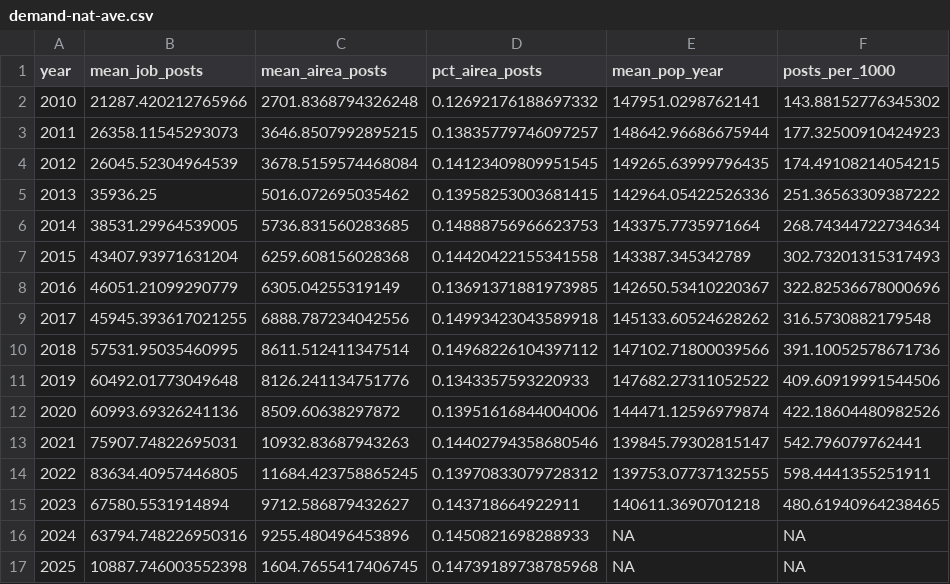
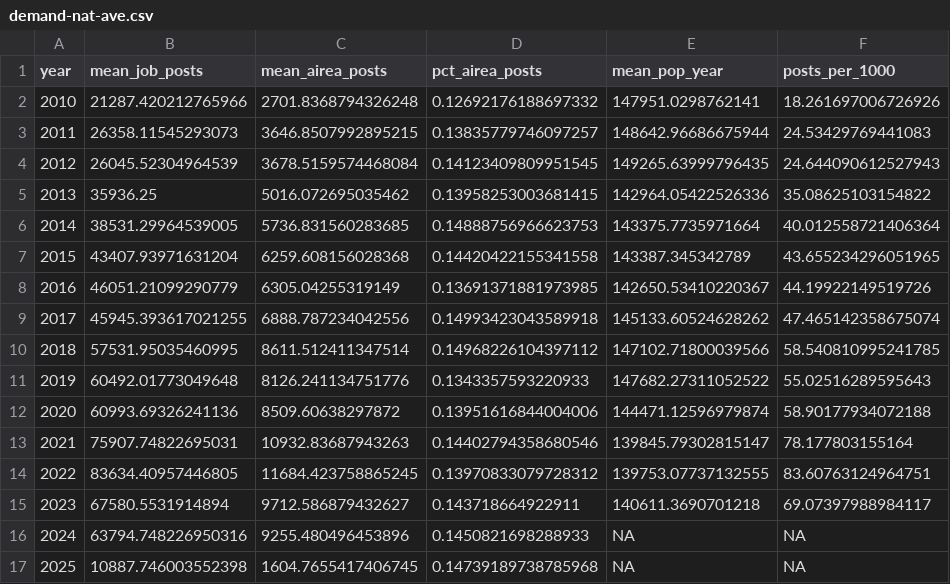
Before and after one commit to data-edu/airea-data-explorer-shiny, a CSV file: data/demand-nat-ave.csv, drawn as a sheet.

Commit message:
add updated nat ave data

```diff
--- a/data/demand-nat-ave.csv
+++ b/data/demand-nat-ave.csv
@@ -1,16 +1,16 @@
 year,mean_job_posts,mean_airea_posts,pct_airea_posts,mean_pop_year,posts_per_1000
-2010,21287.420212765966,2701.8368794326248,0.12692176188697332,147951.0298762141,143.88152776345302
-2011,26358.11545293073,3646.8507992895215,0.13835779746097257,148642.96686675944,177.32500910424923
-2012,26045.52304964539,3678.5159574468084,0.14123409809951545,149265.63999796435,174.49108214054215
-2013,35936.25,5016.072695035462,0.13958253003681415,142964.05422526336,251.36563309387222
-2014,38531.29964539005,5736.831560283685,0.14888756966623753,143375.7735971664,268.74344722734634
-2015,43407.93971631204,6259.608156028368,0.14420422155341558,143387.345342789,302.73201315317493
-2016,46051.21099290779,6305.04255319149,0.13691371881973985,142650.53410220367,322.82536678000696
-2017,45945.393617021255,6888.787234042556,0.14993423043589918,145133.60524628262,316.5730882179548
-2018,57531.95035460995,8611.512411347514,0.14968226104397112,147102.71800039566,391.10052578671736
-2019,60492.01773049648,8126.241134751776,0.1343357593220933,147682.27311052522,409.60919991544506
-2020,60993.69326241136,8509.60638297872,0.13951616844004006,144471.12596979874,422.18604480982526
-2021,75907.74822695031,10932.83687943263,0.14402794358680546,139845.79302815147,542.796079762441
-2022,83634.40957446805,11684.423758865245,0.13970833079728312,139753.07737132555,598.4441355251911
-2023,67580.5531914894,9712.586879432627,0.143718664922911,140611.3690701218,480.61940964238465
+2010,21287.420212765966,2701.8368794326248,0.12692176188697332,147951.0298762141,18.261697006726926
+2011,26358.11545293073,3646.8507992895215,0.13835779746097257,148642.96686675944,24.53429769441083
+2012,26045.52304964539,3678.5159574468084,0.14123409809951545,149265.63999796435,24.644090612527943
+2013,35936.25,5016.072695035462,0.13958253003681415,142964.05422526336,35.08625103154822
+2014,38531.29964539005,5736.831560283685,0.14888756966623753,143375.7735971664,40.012558721406364
+2015,43407.93971631204,6259.608156028368,0.14420422155341558,143387.345342789,43.655234296051965
+2016,46051.21099290779,6305.04255319149,0.13691371881973985,142650.53410220367,44.19922149519726
+2017,45945.393617021255,6888.787234042556,0.14993423043589918,145133.60524628262,47.465142358675074
+2018,57531.95035460995,8611.512411347514,0.14968226104397112,147102.71800039566,58.540810995241785
+2019,60492.01773049648,8126.241134751776,0.1343357593220933,147682.27311052522,55.02516289595643
+2020,60993.69326241136,8509.60638297872,0.13951616844004006,144471.12596979874,58.90177934072188
+2021,75907.74822695031,10932.83687943263,0.14402794358680546,139845.79302815147,78.177803155164
+2022,83634.40957446805,11684.423758865245,0.13970833079728312,139753.07737132555,83.60763124964751
+2023,67580.5531914894,9712.586879432627,0.143718664922911,140611.3690701218,69.07397988984117
 2024,63794.748226950316,9255.480496453896,0.1450821698288933,NA,NA
```
